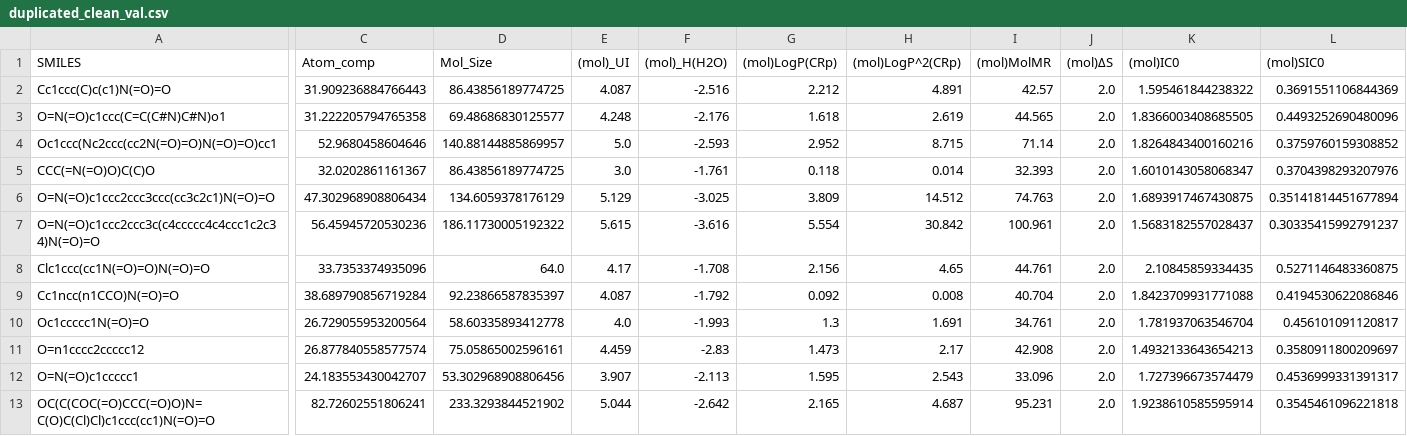
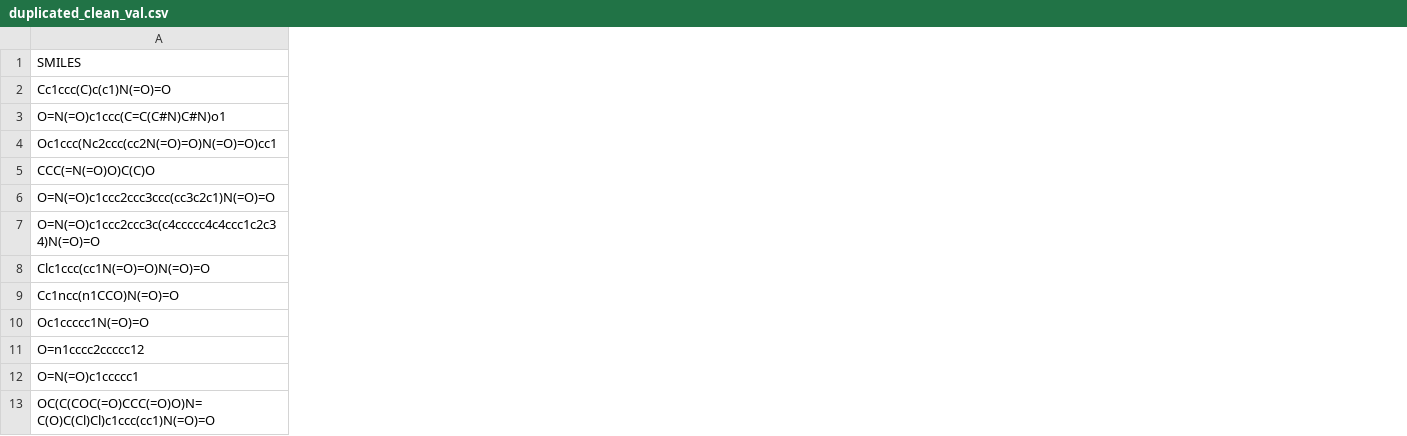
Before and after one commit to Ganeshdhanawade/End_to_end_pipeline, a CSV file: Data/validation_data/Duplicated_clean/duplicated_clean_val.csv, drawn as a sheet; only a part is shown, gaps mark what is left out; removed rows and columns are numbered as before the commit, all else as after; the diff covers the shown part only; the diff names each change by its address in the sheet, - before the commit and + after, or states it on an @@ line.

```diff
--- a/Data/validation_data/Duplicated_clean/duplicated_clean_val.csv
+++ b/Data/validation_data/Duplicated_clean/duplicated_clean_val.csv
-column C (Atom_comp), rows 2-13: 31.909236884766443 | 31.222205794765358 | 52.9680458604646 | 32.0202861161367 | 47.302968908806434 | 56.45945720530236 | 33.7353374935096 | 38.689790856719284 | 26.729055953200564 | 26.877840558577574 | 24.183553430042707 | 82.72602551806241
-column D (Mol_Size), rows 2-13: 86.43856189774725 | 69.48686830125577 | 140.88144885869957 | 86.43856189774725 | 134.6059378176129 | 186.11730005192322 | 64.0 | 92.23866587835397 | 58.60335893412778 | 75.05865002596161 | 53.302968908806456 | 233.3293844521902
-column E ((mol)_UI), rows 2-13: 4.087 | 4.248 | 5.0 | 3.0 | 5.129 | 5.615 | 4.17 | 4.087 | 4.0 | 4.459 | 3.907 | 5.044
-column F ((mol)_H(H2O)), rows 2-13: -2.516 | -2.176 | -2.593 | -1.761 | -3.025 | -3.616 | -1.708 | -1.792 | -1.993 | -2.83 | -2.113 | -2.642
-column G ((mol)LogP(CRp)), rows 2-13: 2.212 | 1.618 | 2.952 | 0.118 | 3.809 | 5.554 | 2.156 | 0.092 | 1.3 | 1.473 | 1.595 | 2.165
-column H ((mol)LogP^2(CRp)), rows 2-13: 4.891 | 2.619 | 8.715 | 0.014 | 14.512 | 30.842 | 4.65 | 0.008 | 1.691 | 2.17 | 2.543 | 4.687
-column I ((mol)MolMR), rows 2-13: 42.57 | 44.565 | 71.14 | 32.393 | 74.763 | 100.961 | 44.761 | 40.704 | 34.761 | 42.908 | 33.096 | 95.231
-column J ((mol)ΔS), rows 2-13: all 2.0
-column K ((mol)IC0), rows 2-13: 1.595461844238322 | 1.8366003408685505 | 1.8264843400160216 | 1.6010143058068347 | 1.6893917467430875 | 1.5683182557028437 | 2.10845859334435 | 1.8423709931771088 | 1.781937063546704 | 1.4932133643654213 | 1.727396673574479 | 1.9238610585595914
-column L ((mol)SIC0), rows 2-13: 0.3691551106844369 | 0.4493252690480096 | 0.3759760159308852 | 0.3704398293207976 | 0.35141814451677894 | 0.30335415992791237 | 0.5271146483360875 | 0.4194530622086846 | 0.456101091120817 | 0.3580911800209697 | 0.4536999331391317 | 0.3545461096221818
```
Also changed, not shown: 4 added columns and 1 removed column elsewhere in this file, Data/feature_calculated_data/feature_calulated_data.csv, Data/validation_data/final_validation/validation_final.csv, 13 other files.
